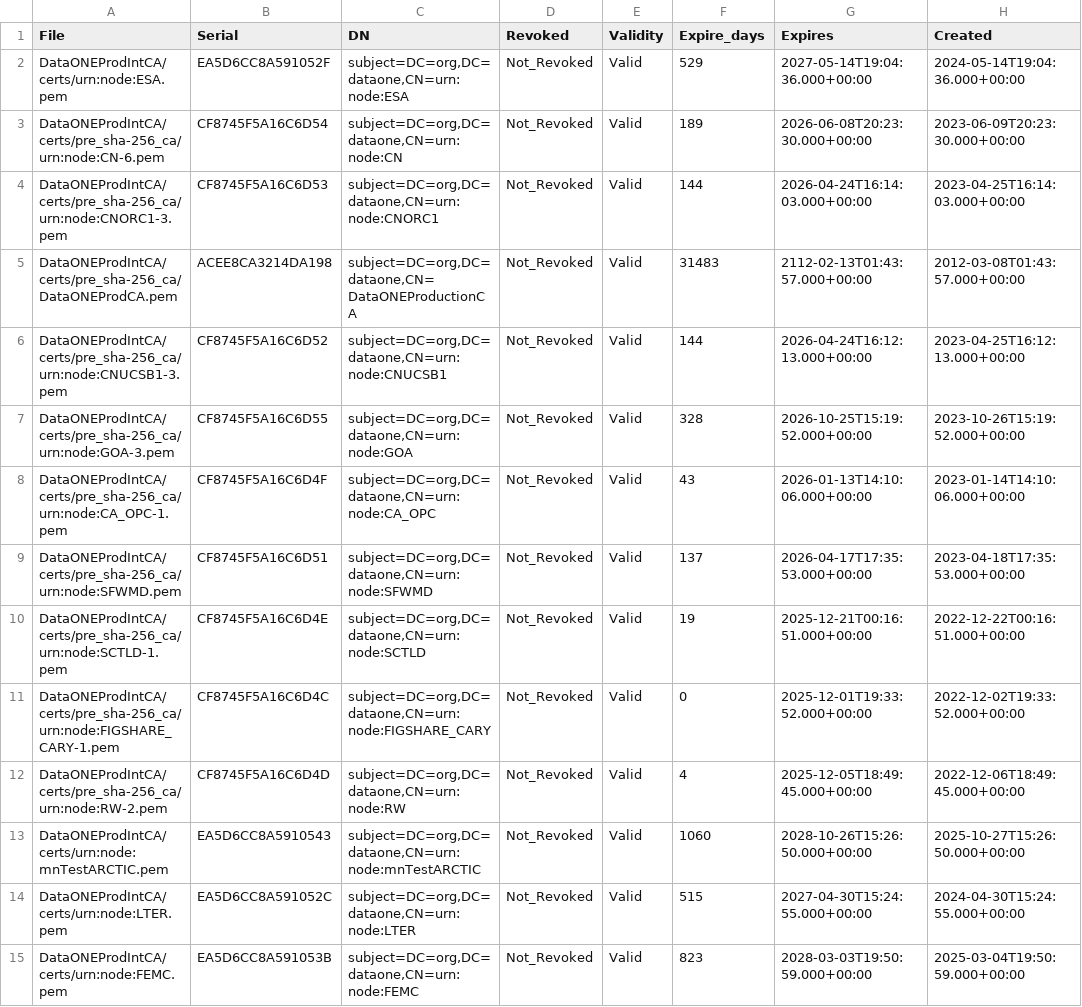
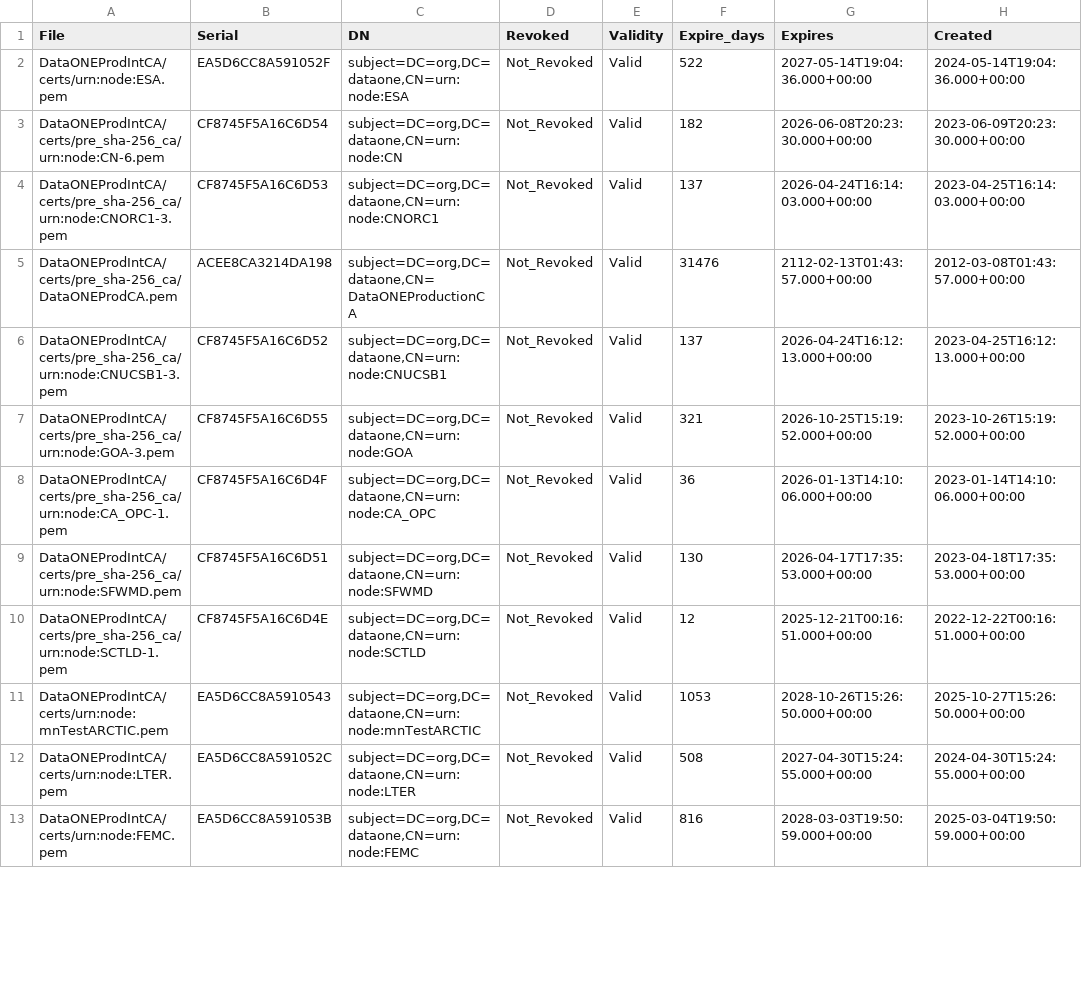
Before and after one commit to DataONEorg/ca, a CSV file: prod_cert_status.csv, drawn as a sheet; only a part is shown; the diff covers the shown part only.

```diff
--- a/prod_cert_status.csv
+++ b/prod_cert_status.csv
@@ -1,15 +1,13 @@
 File,Serial,DN,Revoked,Validity,Expire_days,Expires,Created
-"DataONEProdIntCA/certs/urn:node:ESA.pem",EA5D6CC8A591052F,"subject=DC=org,DC=dataone,CN=urn:node:ESA",Not_Revoked,Valid,529,2027-05-14T19:04:36.000+00:00,2024-05-14T19:04:36.000+00:00
-"DataONEProdIntCA/certs/pre_sha-256_ca/urn:node:CN-6.pem",CF8745F5A16C6D54,"subject=DC=org,DC=dataone,CN=urn:node:CN",Not_Revoked,Valid,189,2026-06-08T20:23:30.000+00:00,2023-06-09T20:23:30.000+00:00
-"DataONEProdIntCA/certs/pre_sha-256_ca/urn:node:CNORC1-3.pem",CF8745F5A16C6D53,"subject=DC=org,DC=dataone,CN=urn:node:CNORC1",Not_Revoked,Valid,144,2026-04-24T16:14:03.000+00:00,2023-04-25T16:14:03.000+00:00
-"DataONEProdIntCA/certs/pre_sha-256_ca/DataONEProdCA.pem",ACEE8CA3214DA198,"subject=DC=org,DC=dataone,CN=DataONEProductionCA",Not_Revoked,Valid,31483,2112-02-13T01:43:57.000+00:00,2012-03-08T01:43:57.000+00:00
-"DataONEProdIntCA/certs/pre_sha-256_ca/urn:node:CNUCSB1-3.pem",CF8745F5A16C6D52,"subject=DC=org,DC=dataone,CN=urn:node:CNUCSB1",Not_Revoked,Valid,144,2026-04-24T16:12:13.000+00:00,2023-04-25T16:12:13.000+00:00
-"DataONEProdIntCA/certs/pre_sha-256_ca/urn:node:GOA-3.pem",CF8745F5A16C6D55,"subject=DC=org,DC=dataone,CN=urn:node:GOA",Not_Revoked,Valid,328,2026-10-25T15:19:52.000+00:00,2023-10-26T15:19:52.000+00:00
-"DataONEProdIntCA/certs/pre_sha-256_ca/urn:node:CA_OPC-1.pem",CF8745F5A16C6D4F,"subject=DC=org,DC=dataone,CN=urn:node:CA_OPC",Not_Revoked,Valid,43,2026-01-13T14:10:06.000+00:00,2023-01-14T14:10:06.000+00:00
-"DataONEProdIntCA/certs/pre_sha-256_ca/urn:node:SFWMD.pem",CF8745F5A16C6D51,"subject=DC=org,DC=dataone,CN=urn:node:SFWMD",Not_Revoked,Valid,137,2026-04-17T17:35:53.000+00:00,2023-04-18T17:35:53.000+00:00
-"DataONEProdIntCA/certs/pre_sha-256_ca/urn:node:SCTLD-1.pem",CF8745F5A16C6D4E,"subject=DC=org,DC=dataone,CN=urn:node:SCTLD",Not_Revoked,Valid,19,2025-12-21T00:16:51.000+00:00,2022-12-22T00:16:51.000+00:00
-"DataONEProdIntCA/certs/pre_sha-256_ca/urn:node:FIGSHARE_CARY-1.pem",CF8745F5A16C6D4C,"subject=DC=org,DC=dataone,CN=urn:node:FIGSHARE_CARY",Not_Revoked,Valid,0,2025-12-01T19:33:52.000+00:00,2022-12-02T19:33:52.000+00:00
-"DataONEProdIntCA/certs/pre_sha-256_ca/urn:node:RW-2.pem",CF8745F5A16C6D4D,"subject=DC=org,DC=dataone,CN=urn:node:RW",Not_Revoked,Valid,4,2025-12-05T18:49:45.000+00:00,2022-12-06T18:49:45.000+00:00
-"DataONEProdIntCA/certs/urn:node:mnTestARCTIC.pem",EA5D6CC8A5910543,"subject=DC=org,DC=dataone,CN=urn:node:mnTestARCTIC",Not_Revoked,Valid,1060,2028-10-26T15:26:50.000+00:00,2025-10-27T15:26:50.000+00:00
-"DataONEProdIntCA/certs/urn:node:LTER.pem",EA5D6CC8A591052C,"subject=DC=org,DC=dataone,CN=urn:node:LTER",Not_Revoked,Valid,515,2027-04-30T15:24:55.000+00:00,2024-04-30T15:24:55.000+00:00
-"DataONEProdIntCA/certs/urn:node:FEMC.pem",EA5D6CC8A591053B,"subject=DC=org,DC=dataone,CN=urn:node:FEMC",Not_Revoked,Valid,823,2028-03-03T19:50:59.000+00:00,2025-03-04T19:50:59.000+00:00
+"DataONEProdIntCA/certs/urn:node:ESA.pem",EA5D6CC8A591052F,"subject=DC=org,DC=dataone,CN=urn:node:ESA",Not_Revoked,Valid,522,2027-05-14T19:04:36.000+00:00,2024-05-14T19:04:36.000+00:00
+"DataONEProdIntCA/certs/pre_sha-256_ca/urn:node:CN-6.pem",CF8745F5A16C6D54,"subject=DC=org,DC=dataone,CN=urn:node:CN",Not_Revoked,Valid,182,2026-06-08T20:23:30.000+00:00,2023-06-09T20:23:30.000+00:00
+"DataONEProdIntCA/certs/pre_sha-256_ca/urn:node:CNORC1-3.pem",CF8745F5A16C6D53,"subject=DC=org,DC=dataone,CN=urn:node:CNORC1",Not_Revoked,Valid,137,2026-04-24T16:14:03.000+00:00,2023-04-25T16:14:03.000+00:00
+"DataONEProdIntCA/certs/pre_sha-256_ca/DataONEProdCA.pem",ACEE8CA3214DA198,"subject=DC=org,DC=dataone,CN=DataONEProductionCA",Not_Revoked,Valid,31476,2112-02-13T01:43:57.000+00:00,2012-03-08T01:43:57.000+00:00
+"DataONEProdIntCA/certs/pre_sha-256_ca/urn:node:CNUCSB1-3.pem",CF8745F5A16C6D52,"subject=DC=org,DC=dataone,CN=urn:node:CNUCSB1",Not_Revoked,Valid,137,2026-04-24T16:12:13.000+00:00,2023-04-25T16:12:13.000+00:00
+"DataONEProdIntCA/certs/pre_sha-256_ca/urn:node:GOA-3.pem",CF8745F5A16C6D55,"subject=DC=org,DC=dataone,CN=urn:node:GOA",Not_Revoked,Valid,321,2026-10-25T15:19:52.000+00:00,2023-10-26T15:19:52.000+00:00
+"DataONEProdIntCA/certs/pre_sha-256_ca/urn:node:CA_OPC-1.pem",CF8745F5A16C6D4F,"subject=DC=org,DC=dataone,CN=urn:node:CA_OPC",Not_Revoked,Valid,36,2026-01-13T14:10:06.000+00:00,2023-01-14T14:10:06.000+00:00
+"DataONEProdIntCA/certs/pre_sha-256_ca/urn:node:SFWMD.pem",CF8745F5A16C6D51,"subject=DC=org,DC=dataone,CN=urn:node:SFWMD",Not_Revoked,Valid,130,2026-04-17T17:35:53.000+00:00,2023-04-18T17:35:53.000+00:00
+"DataONEProdIntCA/certs/pre_sha-256_ca/urn:node:SCTLD-1.pem",CF8745F5A16C6D4E,"subject=DC=org,DC=dataone,CN=urn:node:SCTLD",Not_Revoked,Valid,12,2025-12-21T00:16:51.000+00:00,2022-12-22T00:16:51.000+00:00
+"DataONEProdIntCA/certs/urn:node:mnTestARCTIC.pem",EA5D6CC8A5910543,"subject=DC=org,DC=dataone,CN=urn:node:mnTestARCTIC",Not_Revoked,Valid,1053,2028-10-26T15:26:50.000+00:00,2025-10-27T15:26:50.000+00:00
+"DataONEProdIntCA/certs/urn:node:LTER.pem",EA5D6CC8A591052C,"subject=DC=org,DC=dataone,CN=urn:node:LTER",Not_Revoked,Valid,508,2027-04-30T15:24:55.000+00:00,2024-04-30T15:24:55.000+00:00
+"DataONEProdIntCA/certs/urn:node:FEMC.pem",EA5D6CC8A591053B,"subject=DC=org,DC=dataone,CN=urn:node:FEMC",Not_Revoked,Valid,816,2028-03-03T19:50:59.000+00:00,2025-03-04T19:50:59.000+00:00
```
Also changed, not shown: 27 edited cells elsewhere in this file, test_cert_status.csv, 2 other files.
